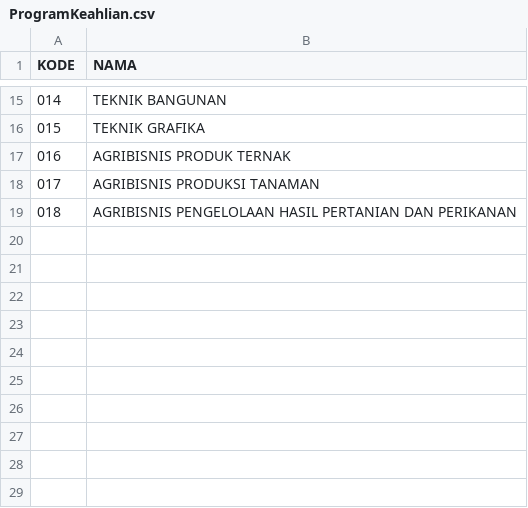
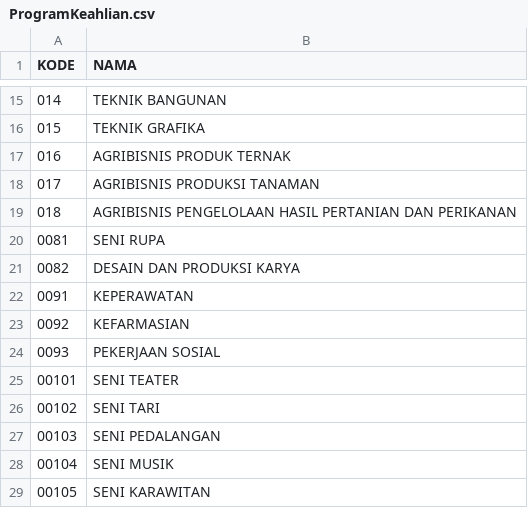
Before and after one commit to adnansetiawan/learning-xamarin-forms, a CSV file: BimKon/BimKon/ProgramKeahlian.csv, drawn as a sheet; only a part is shown, gaps mark what is left out; the diff names each change by its address in the sheet, - before the commit and + after, or states it on an @@ line.

```diff
--- a/BimKon/BimKon/ProgramKeahlian.csv
+++ b/BimKon/BimKon/ProgramKeahlian.csv
+row 20: 0081 | SENI RUPA
+row 21: 0082 | DESAIN DAN PRODUKSI KARYA
+row 22: 0091 | KEPERAWATAN
+row 23: 0092 | KEFARMASIAN
+row 24: 0093 | PEKERJAAN SOSIAL
+row 25: 00101 | SENI TEATER
+row 26: 00102 | SENI TARI
+row 27: 00103 | SENI PEDALANGAN
+row 28: 00104 | SENI MUSIK
+row 29: 00105 | SENI KARAWITAN
```
Also changed, not shown: BimKon/BimKon/SyaratJurusan.csv, 11 other files.
